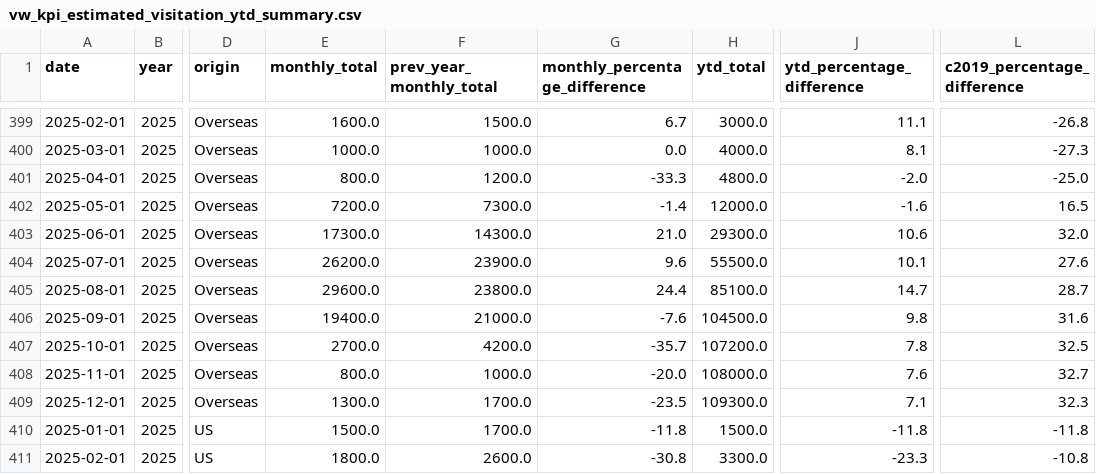
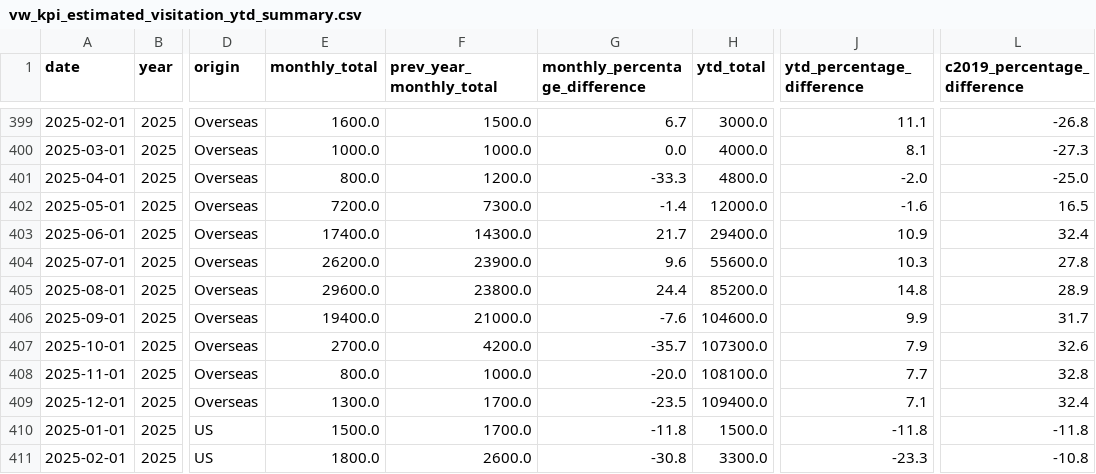
Before and after one commit to ytgov/tourism-indicators, a CSV file: data/vw_kpi_estimated_visitation_ytd_summary.csv, drawn as a sheet; only a part is shown, gaps mark what is left out; the diff covers the shown part only; the diff names each change by its address in the sheet, - before the commit and + after, or states it on an @@ line.

```diff
--- a/data/vw_kpi_estimated_visitation_ytd_summary.csv
+++ b/data/vw_kpi_estimated_visitation_ytd_summary.csv
-E403 (monthly_total): 17300.0
+E403 (monthly_total): 17400.0
-G403 (monthly_percentage_difference): 21.0
+G403 (monthly_percentage_difference): 21.7
-H403 (ytd_total): 29300.0
+H403 (ytd_total): 29400.0
-J403 (ytd_percentage_difference): 10.6
+J403 (ytd_percentage_difference): 10.9
-L403 (c2019_percentage_difference): 32.0
+L403 (c2019_percentage_difference): 32.4
-H404 (ytd_total): 55500.0
+H404 (ytd_total): 55600.0
-J404 (ytd_percentage_difference): 10.1
+J404 (ytd_percentage_difference): 10.3
-L404 (c2019_percentage_difference): 27.6
+L404 (c2019_percentage_difference): 27.8
-H405 (ytd_total): 85100.0
+H405 (ytd_total): 85200.0
-J405 (ytd_percentage_difference): 14.7
+J405 (ytd_percentage_difference): 14.8
-L405 (c2019_percentage_difference): 28.7
+L405 (c2019_percentage_difference): 28.9
-H406 (ytd_total): 104500.0
+H406 (ytd_total): 104600.0
-J406 (ytd_percentage_difference): 9.8
+J406 (ytd_percentage_difference): 9.9
-L406 (c2019_percentage_difference): 31.6
+L406 (c2019_percentage_difference): 31.7
-H407 (ytd_total): 107200.0
+H407 (ytd_total): 107300.0
-J407 (ytd_percentage_difference): 7.8
+J407 (ytd_percentage_difference): 7.9
-L407 (c2019_percentage_difference): 32.5
+L407 (c2019_percentage_difference): 32.6
-H408 (ytd_total): 108000.0
+H408 (ytd_total): 108100.0
-J408 (ytd_percentage_difference): 7.6
+J408 (ytd_percentage_difference): 7.7
-L408 (c2019_percentage_difference): 32.7
+L408 (c2019_percentage_difference): 32.8
-H409 (ytd_total): 109300.0
+H409 (ytd_total): 109400.0
-L409 (c2019_percentage_difference): 32.3
+L409 (c2019_percentage_difference): 32.4
```
Also changed, not shown: 5 added rows and 39 edited cells elsewhere in this file, data/vw_bc_vehicle_arrivals_by_license_plate.csv, data/vw_bc_yearly_border_crossings_by_country_of_origin.csv, 12 other files.
